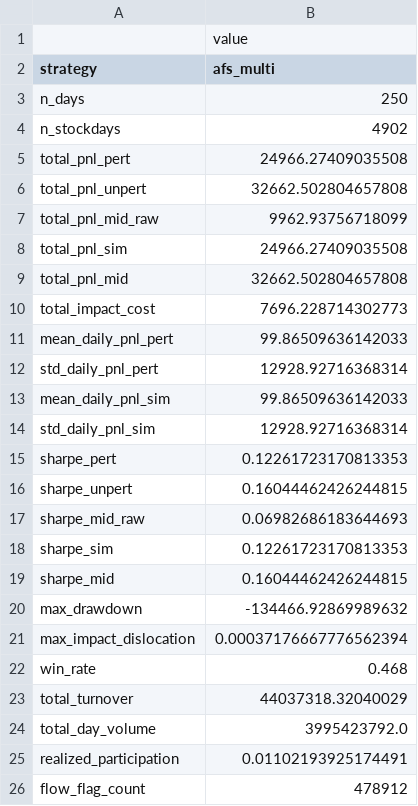
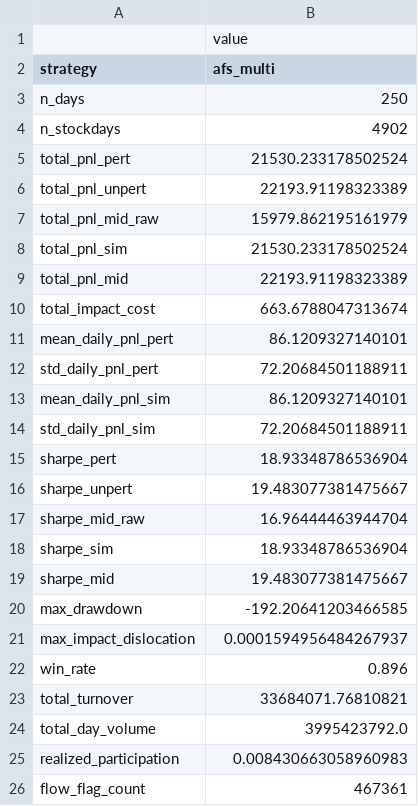
Before and after one commit to christopher-dybdahl/price_impact_optimal_execution, a CSV file: saved/afs_multi/metrics.csv, drawn as a sheet.

```diff
--- a/saved/afs_multi/metrics.csv
+++ b/saved/afs_multi/metrics.csv
@@ -4,23 +4,23 @@ n_days,250
 n_stockdays,4902
-total_pnl_pert,24966.27409035508
-total_pnl_unpert,32662.502804657808
-total_pnl_mid_raw,9962.93756718099
-total_pnl_sim,24966.27409035508
-total_pnl_mid,32662.502804657808
-total_impact_cost,7696.228714302773
-mean_daily_pnl_pert,99.86509636142033
-std_daily_pnl_pert,12928.92716368314
-mean_daily_pnl_sim,99.86509636142033
-std_daily_pnl_sim,12928.92716368314
-sharpe_pert,0.12261723170813353
-sharpe_unpert,0.16044462426244815
-sharpe_mid_raw,0.06982686183644693
-sharpe_sim,0.12261723170813353
-sharpe_mid,0.16044462426244815
-max_drawdown,-134466.92869989632
-max_impact_dislocation,0.00037176667776562394
-win_rate,0.468
-total_turnover,44037318.32040029
+total_pnl_pert,21530.233178502524
+total_pnl_unpert,22193.91198323389
+total_pnl_mid_raw,15979.862195161979
+total_pnl_sim,21530.233178502524
+total_pnl_mid,22193.91198323389
+total_impact_cost,663.6788047313674
+mean_daily_pnl_pert,86.1209327140101
+std_daily_pnl_pert,72.20684501188911
+mean_daily_pnl_sim,86.1209327140101
+std_daily_pnl_sim,72.20684501188911
+sharpe_pert,18.93348786536904
+sharpe_unpert,19.483077381475667
+sharpe_mid_raw,16.96444463944704
+sharpe_sim,18.93348786536904
+sharpe_mid,19.483077381475667
+max_drawdown,-192.20641203466585
+max_impact_dislocation,0.0001594956484267937
+win_rate,0.896
+total_turnover,33684071.76810821
 total_day_volume,3995423792.0
-realized_participation,0.01102193925174491
-flow_flag_count,478912
+realized_participation,0.008430663058960983
+flow_flag_count,467361
```
Also changed, not shown: saved/afs_multi/daily_pnl.csv, saved/afs_multi/tca_summary.csv, 18 other files.
